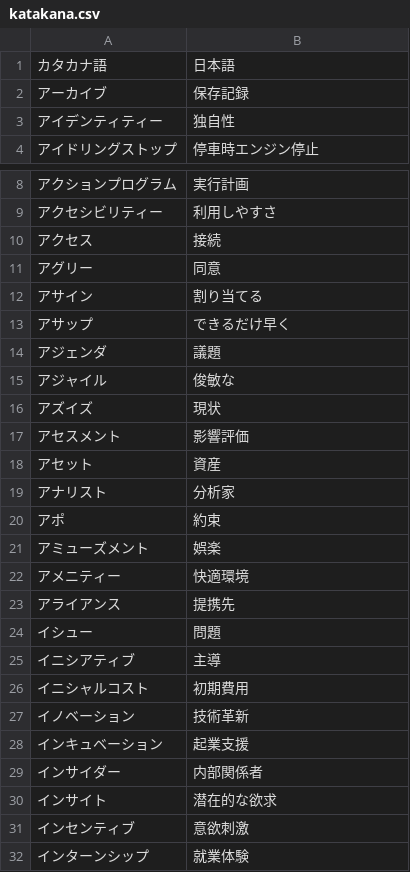
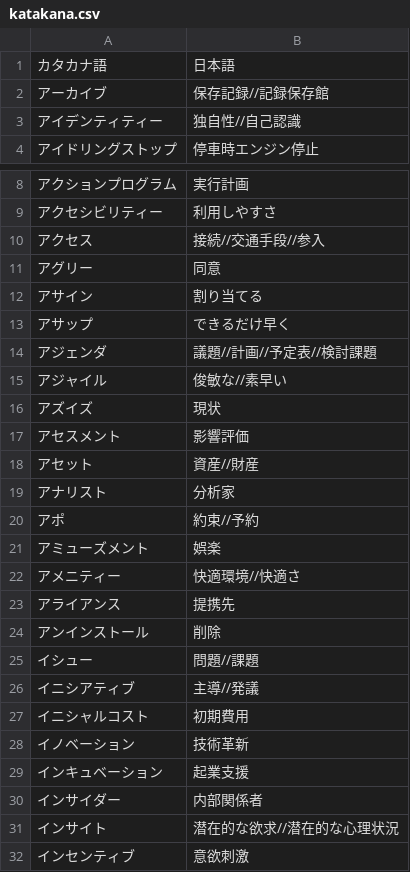
Before and after one commit to tamakagi-14-it-11/katakana-translate, a CSV file: data/katakana.csv, drawn as a sheet; only a part is shown, gaps mark what is left out; the shorter side is filled out with more unchanged rows; the diff covers the shown part only.

```diff
--- a/data/katakana.csv
+++ b/data/katakana.csv
@@ -1,4 +1,4 @@
 カタカナ語,日本語
-アーカイブ,保存記録
-アイデンティティー,独自性
+アーカイブ,保存記録//記録保存館
+アイデンティティー,独自性//自己認識
 アイドリングストップ,停車時エンジン停止
@@ -9,3 +9,3 @@
 アクセシビリティー,利用しやすさ
-アクセス,接続
+アクセス,接続//交通手段//参入
 アグリー,同意
@@ -13,14 +13,15 @@
 アサップ,できるだけ早く
-アジェンダ,議題
-アジャイル,俊敏な
+アジェンダ,議題//計画//予定表//検討課題
+アジャイル,俊敏な//素早い
 アズイズ,現状
 アセスメント,影響評価
-アセット,資産
+アセット,資産//財産
 アナリスト,分析家
-アポ,約束
+アポ,約束//予約
 アミューズメント,娯楽
-アメニティー,快適環境
+アメニティー,快適環境//快適さ
 アライアンス,提携先
-イシュー,問題
-イニシアティブ,主導
+アンインストール,削除
+イシュー,問題//課題
+イニシアティブ,主導//発議
 イニシャルコスト,初期費用
@@ -29,3 +30,3 @@
 インサイダー,内部関係者
-インサイト,潜在的な欲求
+インサイト,潜在的な欲求//潜在的な心理状況
 インセンティブ,意欲刺激
```
Also changed, not shown: 10 added rows and 49 edited cells elsewhere in this file, data/z01_hokkaido.csv, 50 other files.
